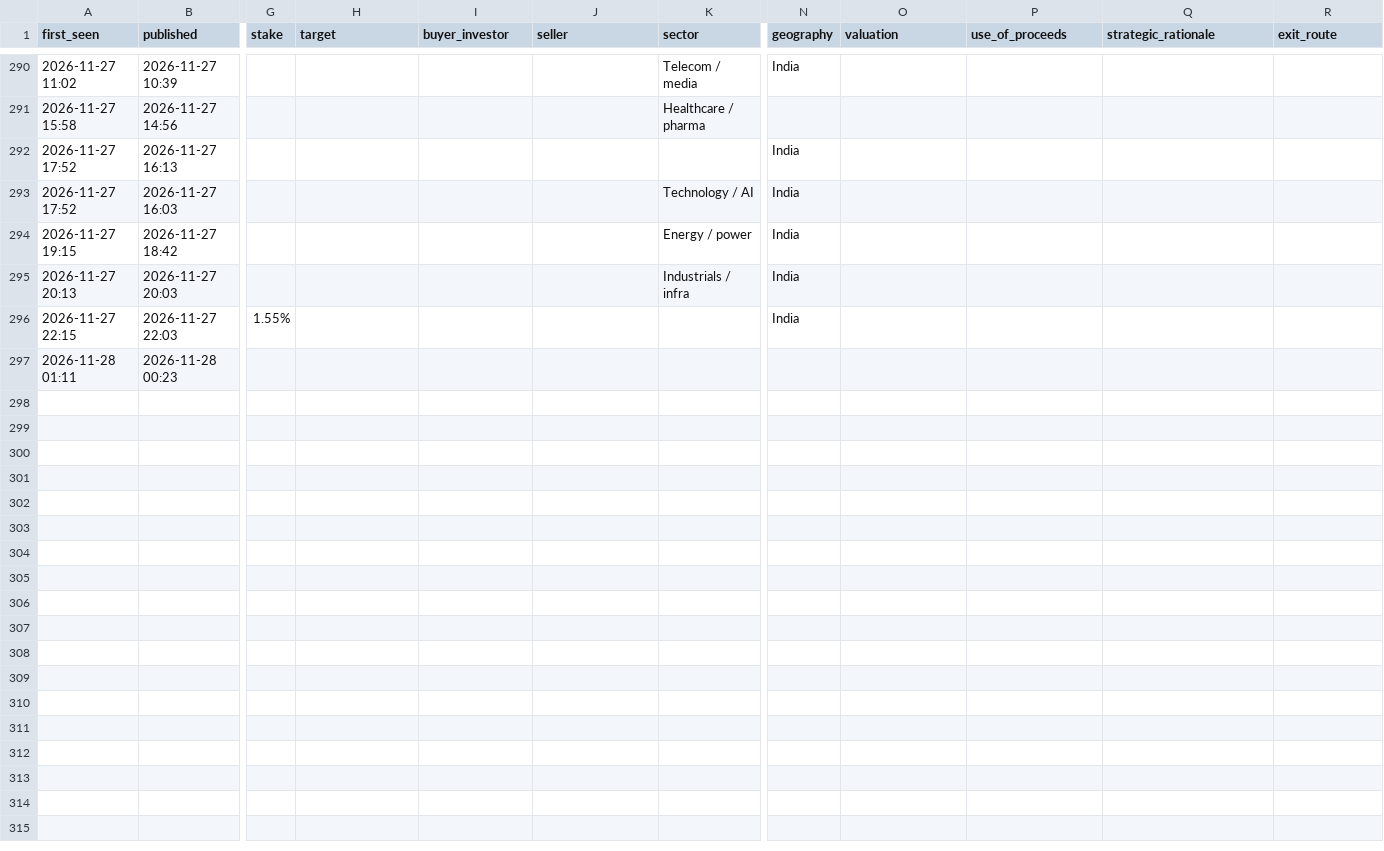
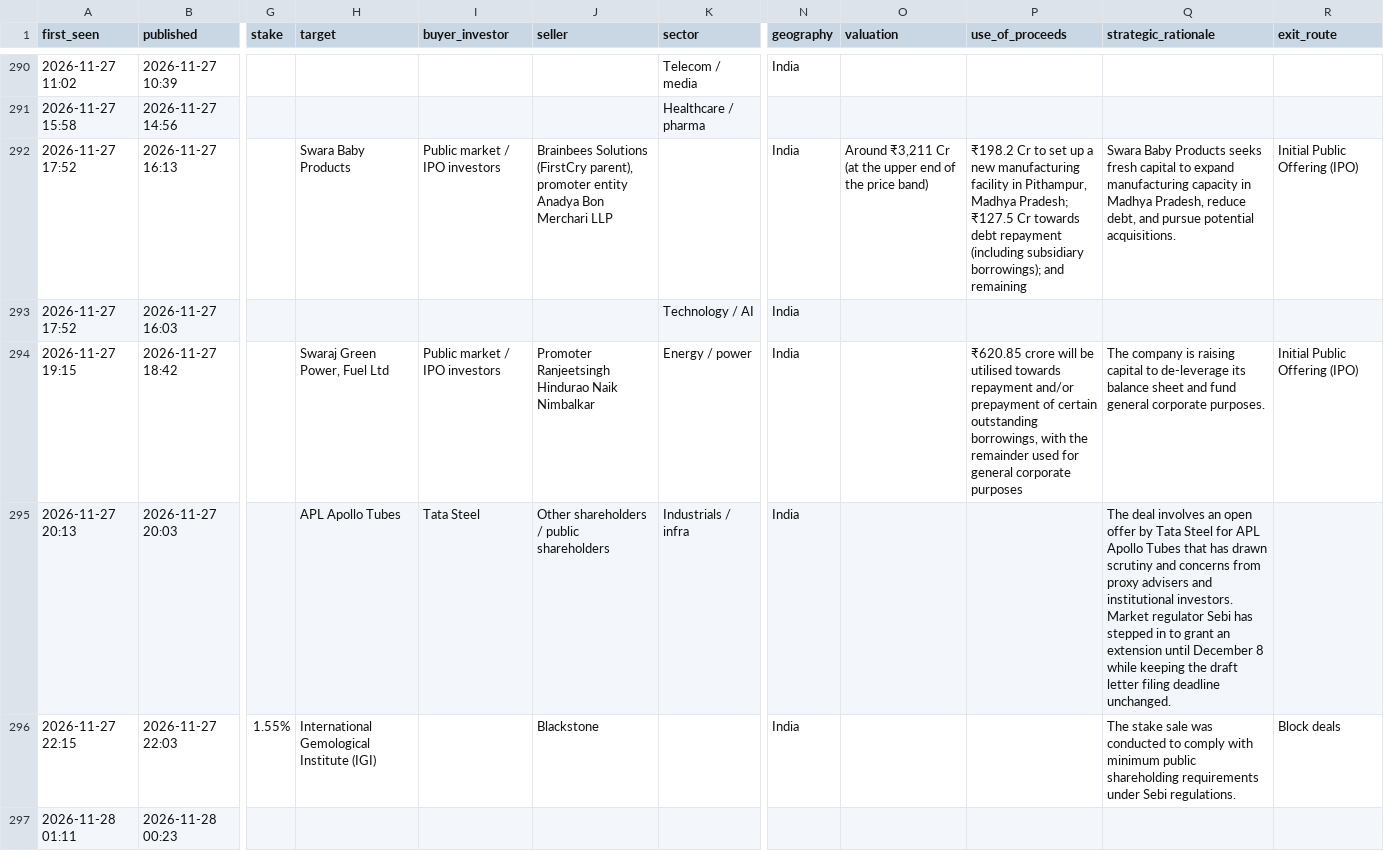
Before and after one commit to aarreev12342/morning-brief, a CSV file: data/deals.csv, drawn as a sheet; only a part is shown, gaps mark what is left out; the diff names each change by its address in the sheet, - before the commit and + after, or states it on an @@ line.

Commit message:
Update deal log

```diff
--- a/data/deals.csv
+++ b/data/deals.csv
-H292 (target): (empty)
+H292 (target): Swara Baby Products
-I292 (buyer_investor): (empty)
+I292 (buyer_investor): Public market / IPO investors
-J292 (seller): (empty)
+J292 (seller): Brainbees Solutions (FirstCry parent), promoter entity Anadya Bon Merchari LLP
-O292 (valuation): (empty)
+O292 (valuation): Around ₹3,211 Cr (at the upper end of the price band)
-P292 (use_of_proceeds): (empty)
+P292 (use_of_proceeds): ₹198.2 Cr to set up a new manufacturing facility in Pithampur, Madhya Pradesh; ₹127.5 Cr towards debt repayment (including subsidiary borrowings); and remaining
-Q292 (strategic_rationale): (empty)
+Q292 (strategic_rationale): Swara Baby Products seeks fresh capital to expand manufacturing capacity in Madhya Pradesh, reduce debt, and pursue potential acquisitions.
-R292 (exit_route): (empty)
+R292 (exit_route): Initial Public Offering (IPO)
-H294 (target): (empty)
+H294 (target): Swaraj Green Power, Fuel Ltd
-I294 (buyer_investor): (empty)
+I294 (buyer_investor): Public market / IPO investors
-J294 (seller): (empty)
+J294 (seller): Promoter Ranjeetsingh Hindurao Naik Nimbalkar
-P294 (use_of_proceeds): (empty)
+P294 (use_of_proceeds): ₹620.85 crore will be utilised towards repayment and/or prepayment of certain outstanding borrowings, with the remainder used for general corporate purposes
-Q294 (strategic_rationale): (empty)
+Q294 (strategic_rationale): The company is raising capital to de-leverage its balance sheet and fund general corporate purposes.
-R294 (exit_route): (empty)
+R294 (exit_route): Initial Public Offering (IPO)
-H295 (target): (empty)
+H295 (target): APL Apollo Tubes
-I295 (buyer_investor): (empty)
+I295 (buyer_investor): Tata Steel
-J295 (seller): (empty)
+J295 (seller): Other shareholders / public shareholders
-Q295 (strategic_rationale): (empty)
+Q295 (strategic_rationale): The deal involves an open offer by Tata Steel for APL Apollo Tubes that has drawn scrutiny and concerns from proxy advisers and institutional investors. Market regulator Sebi has stepped in to grant an extension until December 8 while keeping the draft letter filing deadline unchanged.
-H296 (target): (empty)
+H296 (target): International Gemological Institute (IGI)
-J296 (seller): (empty)
+J296 (seller): Blackstone
-Q296 (strategic_rationale): (empty)
+Q296 (strategic_rationale): The stake sale was conducted to comply with minimum public shareholding requirements under Sebi regulations.
-R296 (exit_route): (empty)
+R296 (exit_route): Block deals
```
Also changed, not shown: data/pitchbook_style_deals.csv.
